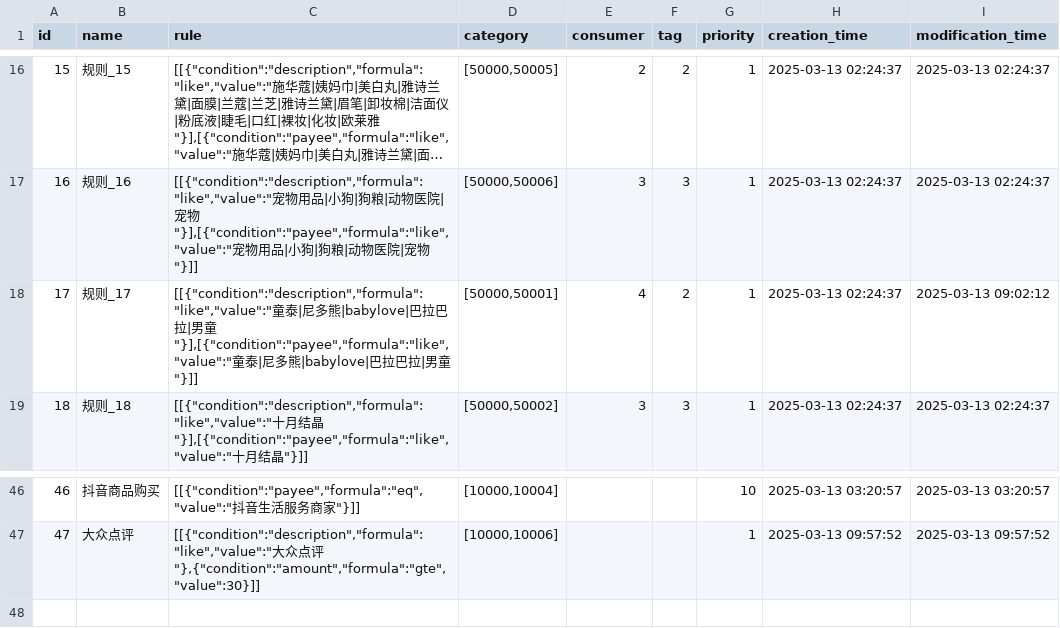
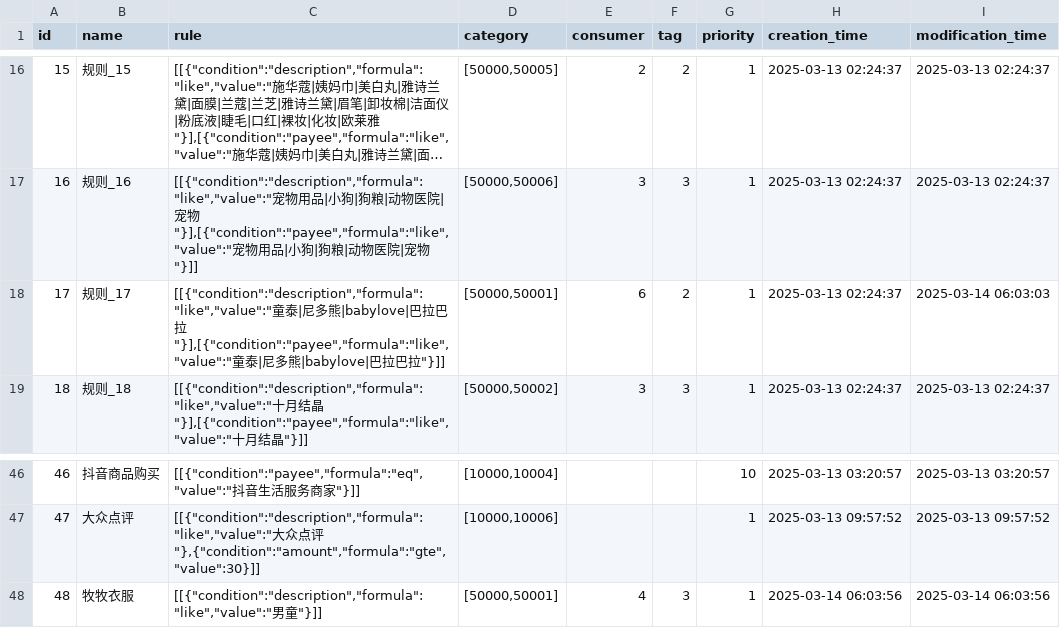
Before and after one commit to JackFrankWen/mercury, a CSV file: exports/stable/advanced_rules.csv, drawn as a sheet; only a part is shown, gaps mark what is left out; long unchanged cells end in ….

```diff
--- a/exports/stable/advanced_rules.csv
+++ b/exports/stable/advanced_rules.csv
@@ -17,3 +17,3 @@ id,name,rule,category,consumer,tag,priority,creation_time,modification_time
 16,"规则_16","[[{""condition"":""description"",""formula"":""like"",""value"":""宠物用品|小狗|狗粮|动物医院|宠物""}],[{""condition"":""payee"",""formula"":""like"",""value"":""宠物用品|小狗|狗粮|动物医院|宠物""}]]","[50000,50006]","3","3",1,"2025-03-13 02:24:37","2025-03-13 02:24:37"
-17,"规则_17","[[{""condition"":""description"",""formula"":""like"",""value"":""童泰|尼多熊|babylove|巴拉巴拉|男童""}],[{""condition"":""payee"",""formula"":""like"",""value"":""童泰|尼多熊|babylove|巴拉巴拉|男童""}]]","[50000,50001]","4","2",1,"2025-03-13 02:24:37","2025-03-13 09:02:12"
+17,"规则_17","[[{""condition"":""description"",""formula"":""like"",""value"":""童泰|尼多熊|babylove|巴拉巴拉""}],[{""condition"":""payee"",""formula"":""like"",""value"":""童泰|尼多熊|babylove|巴拉巴拉""}]]","[50000,50001]","6","2",1,"2025-03-13 02:24:37","2025-03-14 06:03:03"
 18,"规则_18","[[{""condition"":""description"",""formula"":""like"",""value"":""十月结晶""}],[{""condition"":""payee"",""formula"":""like"",""value"":""十月结晶""}]]","[50000,50002]","3","3",1,"2025-03-13 02:24:37","2025-03-13 02:24:37"
@@ -47 +47,2 @@ id,name,rule,category,consumer,tag,priority,creation_time,modification_time
 47,"大众点评","[[{""condition"":""description"",""formula"":""like"",""value"":""大众点评""},{""condition"":""amount"",""formula"":""gte"",""value"":30}]]","[10000,10006]",,,1,"2025-03-13 09:57:52","2025-03-13 09:57:52"
+48,"牧牧衣服","[[{""condition"":""description"",""formula"":""like"",""value"":""男童""}]]","[50000,50001]","4","3",1,"2025-03-14 06:03:56","2025-03-14 06:03:56"
```
Also changed, not shown: 8 other files.
